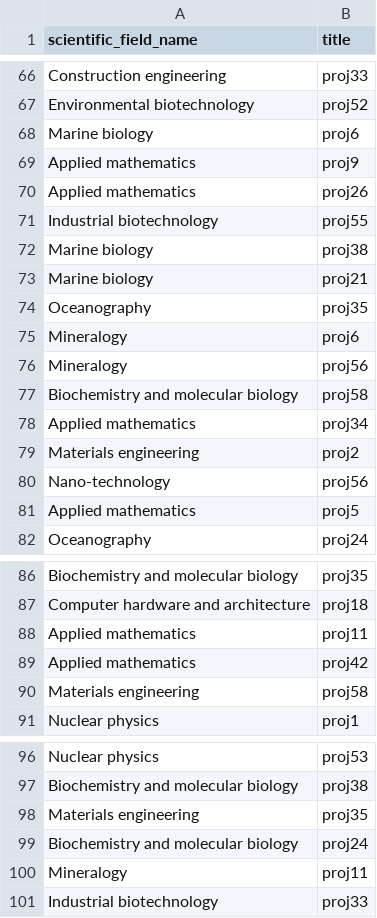
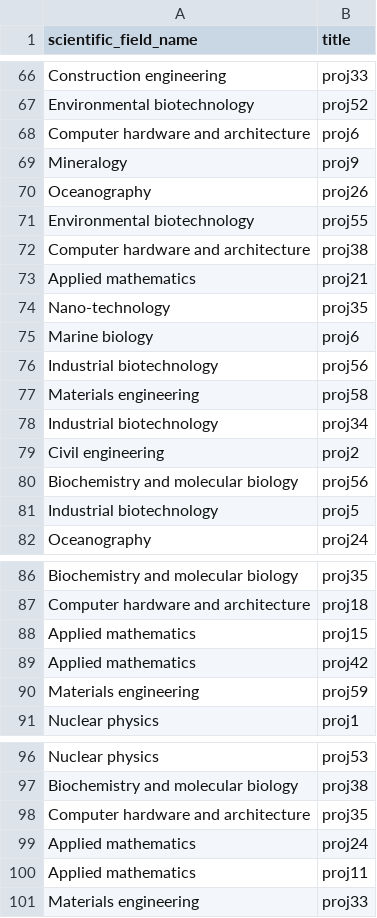
Before and after one commit to nickarafyllis/Elidek-database, a CSV file: Data/has.csv, drawn as a sheet; only a part is shown, gaps mark what is left out; the diff covers the shown part only.

```diff
--- a/Data/has.csv
+++ b/Data/has.csv
@@ -67,16 +67,16 @@ Construction engineering,proj33
 Environmental biotechnology,proj52
+Computer hardware and architecture,proj6
+Mineralogy,proj9
+Oceanography,proj26
+Environmental biotechnology,proj55
+Computer hardware and architecture,proj38
+Applied mathematics,proj21
+Nano-technology,proj35
 Marine biology,proj6
-Applied mathematics,proj9
-Applied mathematics,proj26
-Industrial biotechnology,proj55
-Marine biology,proj38
-Marine biology,proj21
-Oceanography,proj35
-Mineralogy,proj6
-Mineralogy,proj56
-Biochemistry and molecular biology,proj58
-Applied mathematics,proj34
-Materials engineering,proj2
-Nano-technology,proj56
-Applied mathematics,proj5
+Industrial biotechnology,proj56
+Materials engineering,proj58
+Industrial biotechnology,proj34
+Civil engineering,proj2
+Biochemistry and molecular biology,proj56
+Industrial biotechnology,proj5
 Oceanography,proj24
@@ -87,5 +87,5 @@ Biochemistry and molecular biology,proj35
 Computer hardware and architecture,proj18
-Applied mathematics,proj11
+Applied mathematics,proj15
 Applied mathematics,proj42
-Materials engineering,proj58
+Materials engineering,proj59
 Nuclear physics,proj1
@@ -97,5 +97,5 @@ Nuclear physics,proj53
 Biochemistry and molecular biology,proj38
-Materials engineering,proj35
-Biochemistry and molecular biology,proj24
-Mineralogy,proj11
-Industrial biotechnology,proj33
+Computer hardware and architecture,proj35
+Applied mathematics,proj24
+Applied mathematics,proj11
+Materials engineering,proj33
```
Also changed, not shown: 6 added rows, 6 removed rows and 9 edited cells elsewhere in this file, Data/deliverable.csv, 1 other file.
